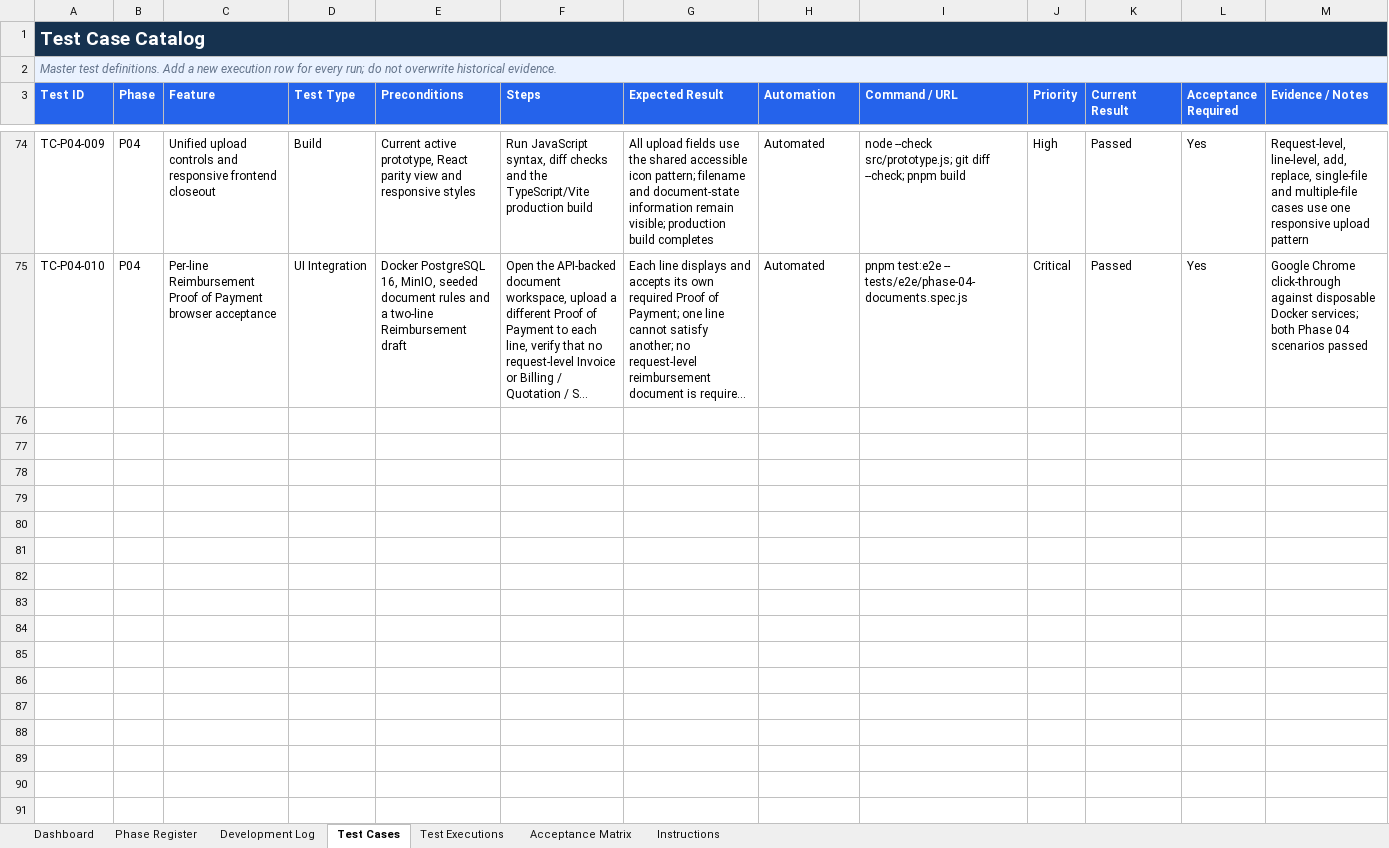
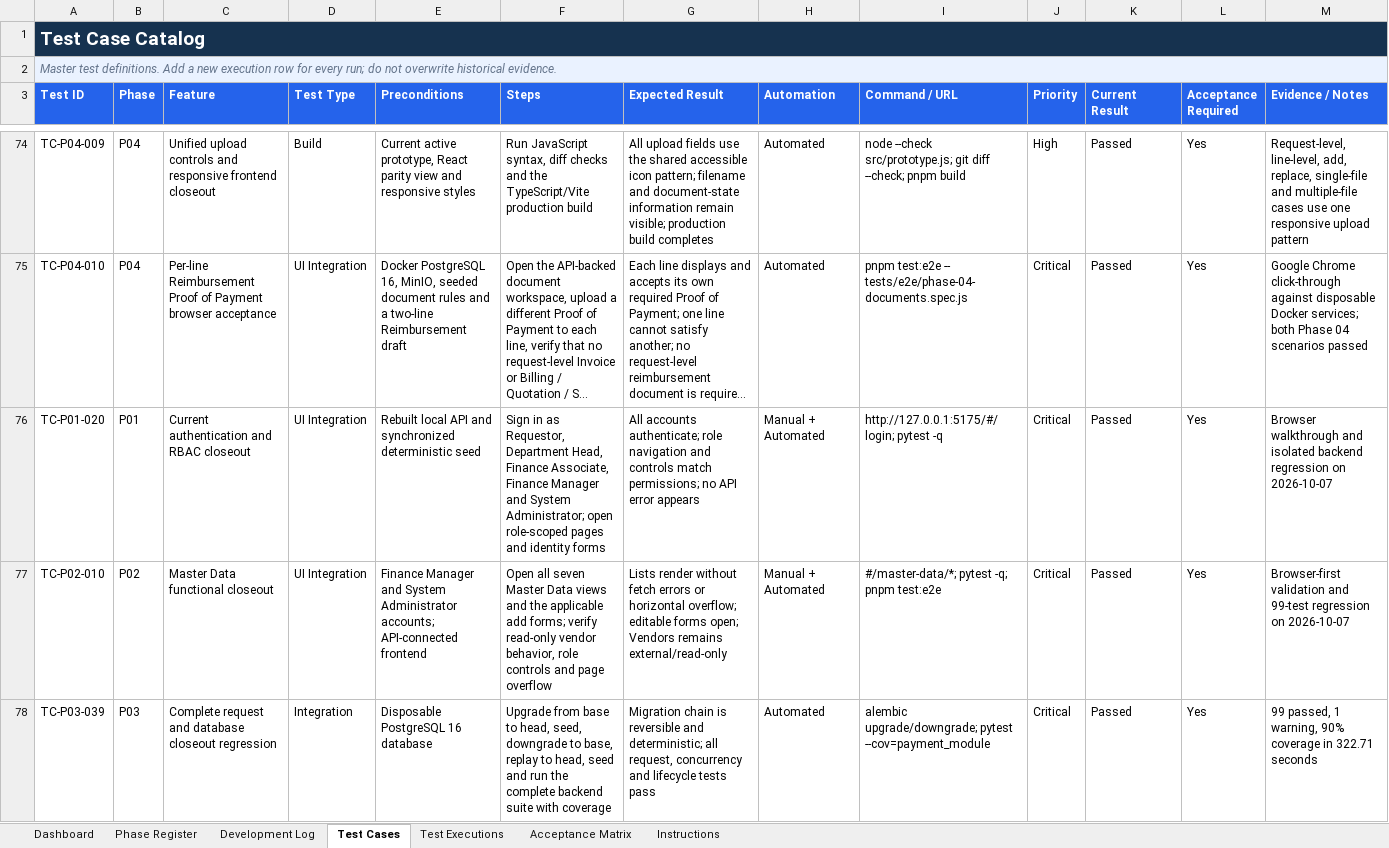
Before and after one commit to paoloylag/payment-mod, an Excel workbook: Back End/outputs/development-test-register/APS-Development-and-Test-Register.xlsx, sheet Test Cases, drawn as a sheet; only a part is shown, gaps mark what is left out; long unchanged cells end in …; values as stored, in another font and other column widths than the file's, no borders; conditional formats and table styles not drawn; the diff covers the shown part only; the diff names each change by its address in the sheet, - before the commit and + after, or states it on an @@ line.

Commit message:
Close out local validation for Phases 01-04

```diff
--- a/Back End/outputs/development-test-register/APS-Development-and-Test-Register.xlsx (sheet Test Cases)
+++ b/Back End/outputs/development-test-register/APS-Development-and-Test-Register.xlsx (sheet Test Cases)
+row 76: TC-P01-020 | P01 | Current authentication and RBAC closeout | UI Integration | Rebuilt local API and synchronized deterministic seed | Sign in as Requestor, Department Head, Finance Associate, Finance Manager and System Administrator; open role-scoped pages and identity forms | All accounts authenticate; role navigation and controls match permissions; no API error appears | Manual + Automated | http://127.0.0.1:5175/#/login; pytest -q | Critical | Passed | Yes | Browser walkthrough and isolated backend regression on 2026-10-07
+row 77: TC-P02-010 | P02 | Master Data functional closeout | UI Integration | Finance Manager and System Administrator accounts; API-connected frontend | Open all seven Master Data views and the applicable add forms; verify read-only vendor behavior, role controls and page overflow | Lists render without fetch errors or horizontal overflow; editable forms open; Vendors remains external/read-only | Manual + Automated | #/master-data/*; pytest -q; pnpm test:e2e | Critical | Passed | Yes | Browser-first validation and 99-test regression on 2026-10-07
+row 78: TC-P03-039 | P03 | Complete request and database closeout regression | Integration | Disposable PostgreSQL 16 database | Upgrade from base to head, seed, downgrade to base, replay to head, seed and run the complete backend suite with coverage | Migration chain is reversible and deterministic; all request, concurrency and lifecycle tests pass | Automated | alembic upgrade/downgrade; pytest --cov=payment_module | Critical | Passed | Yes | 99 passed, 1 warning, 90% coverage in 322.71 seconds
```
Also changed, not shown: 3 added rows elsewhere in this sheet, sheet Test Executions, sheet Acceptance Matrix, sheet Phase Register, sheet Development Log, sheet Dashboard, charts or pictures, 15 other files.
